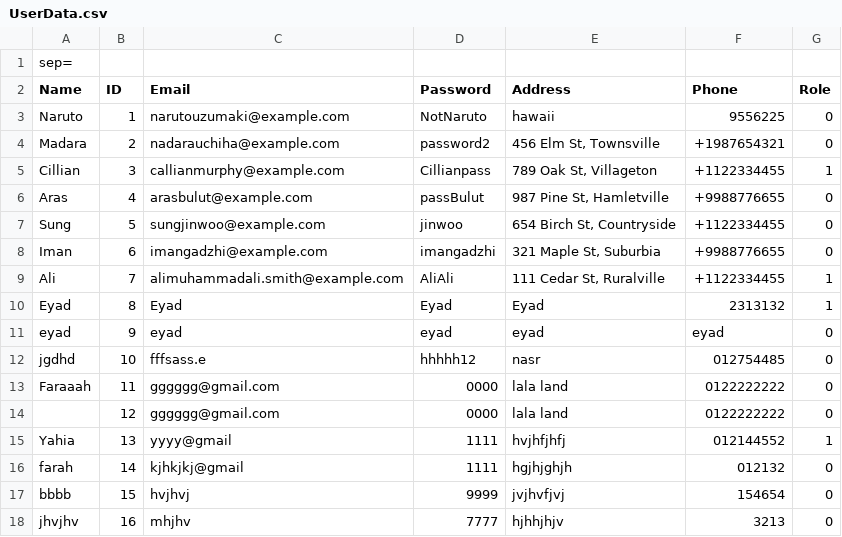
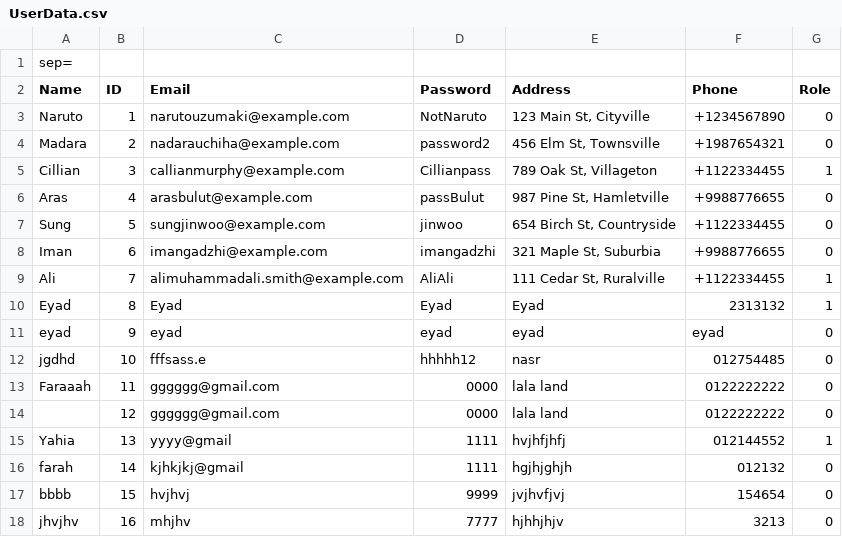
Before and after one commit to Peter-Emad100/pharmacy-system-full-project, a CSV file: Pharmacy Mangement System/UserData.csv, drawn as a sheet.

```diff
--- a/Pharmacy Mangement System/UserData.csv
+++ b/Pharmacy Mangement System/UserData.csv
@@ -2,3 +2,3 @@ sep=|
 Name|ID|Email|Password|Address|Phone|Role
-Naruto|1|narutouzumaki@example.com|NotNaruto|hawaii|9556225|0
+Naruto|1|narutouzumaki@example.com|NotNaruto|123 Main St, Cityville|+1234567890|0
 Madara|2|nadarauchiha@example.com|password2|456 Elm St, Townsville|+1987654321|0
```
Also changed, not shown: 1 other file.
